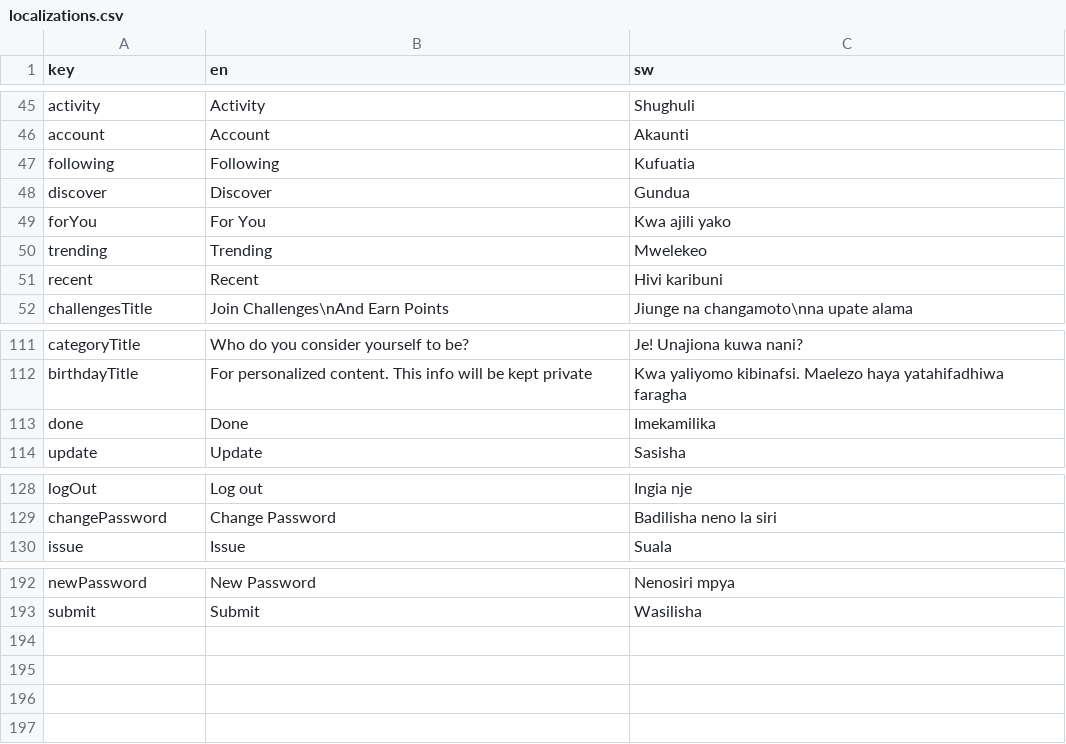
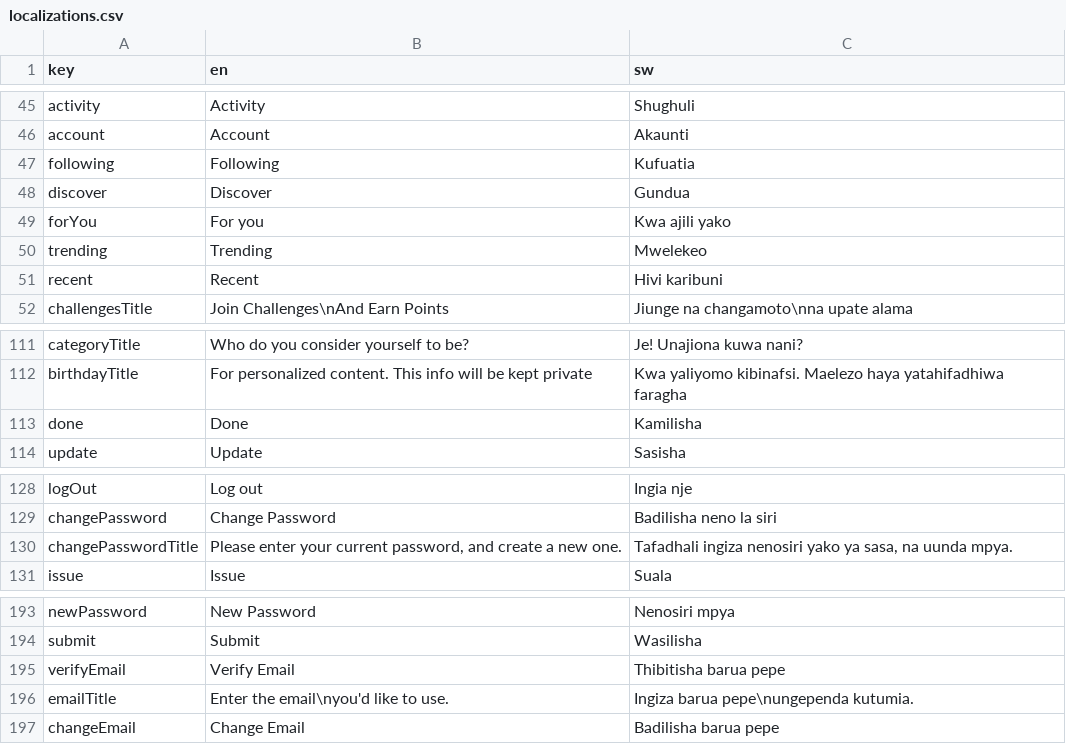
Before and after one commit to kibzrael/pulsar-mobile, a CSV file: assets/localizations.csv, drawn as a sheet; only a part is shown, gaps mark what is left out.

Commit message:
Email Verification

```diff
--- a/assets/localizations.csv
+++ b/assets/localizations.csv
@@ -48,3 +48,3 @@ following,Following,Kufuatia
 discover,Discover,Gundua
-forYou,For You,Kwa ajili yako
+forYou,For you,Kwa ajili yako
 trending,Trending,Mwelekeo
@@ -112,3 +112,3 @@ categoryTitle,Who do you consider yourself to be?,Je! Unajiona kuwa nani?
 birthdayTitle,For personalized content. This info will be kept private,Kwa yaliyomo kibinafsi. Maelezo haya yatahifadhiwa faragha
-done,Done,Imekamilika
+done,Done,Kamilisha
 update,Update,Sasisha
@@ -129,2 +129,3 @@ logOut,Log out,Ingia nje
 changePassword,Change Password,Badilisha neno la siri
+changePasswordTitle,"Please enter your current password, and create a new one.","Tafadhali ingiza nenosiri yako ya sasa, na uunda mpya."
 issue,Issue,Suala
@@ -193 +194,4 @@ newPassword,New Password,Nenosiri mpya
 submit,Submit,Wasilisha
+verifyEmail,Verify Email,Thibitisha barua pepe
+emailTitle,Enter the email\nyou'd like to use.,Ingiza barua pepe\nungependa kutumia.
+changeEmail,Change Email,Badilisha barua pepe
```
Also changed, not shown: 20 other files.
